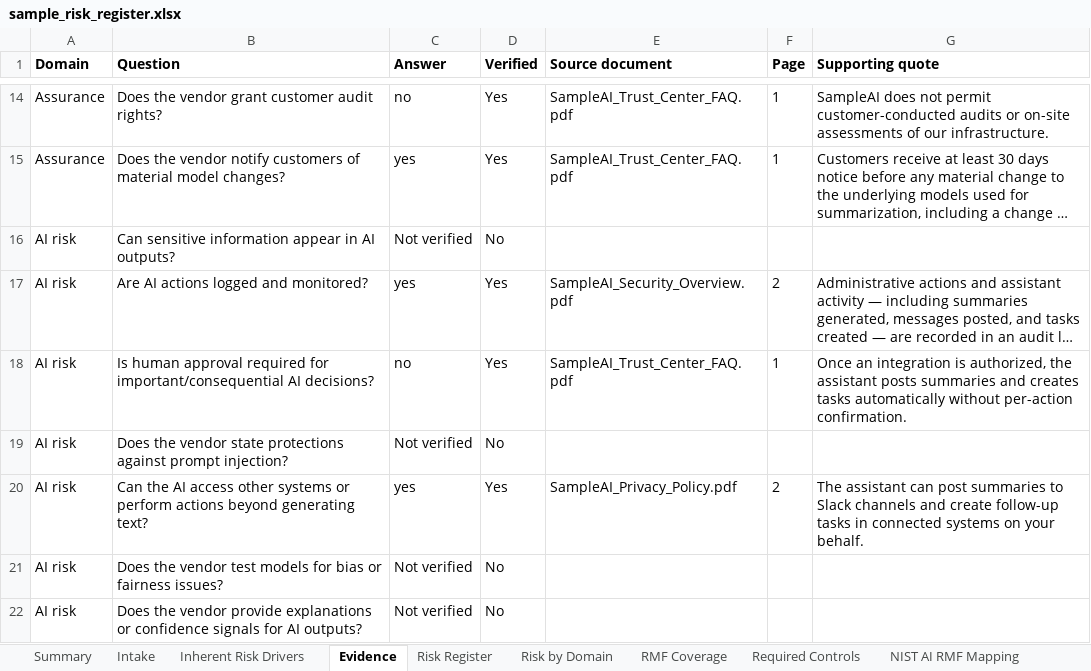
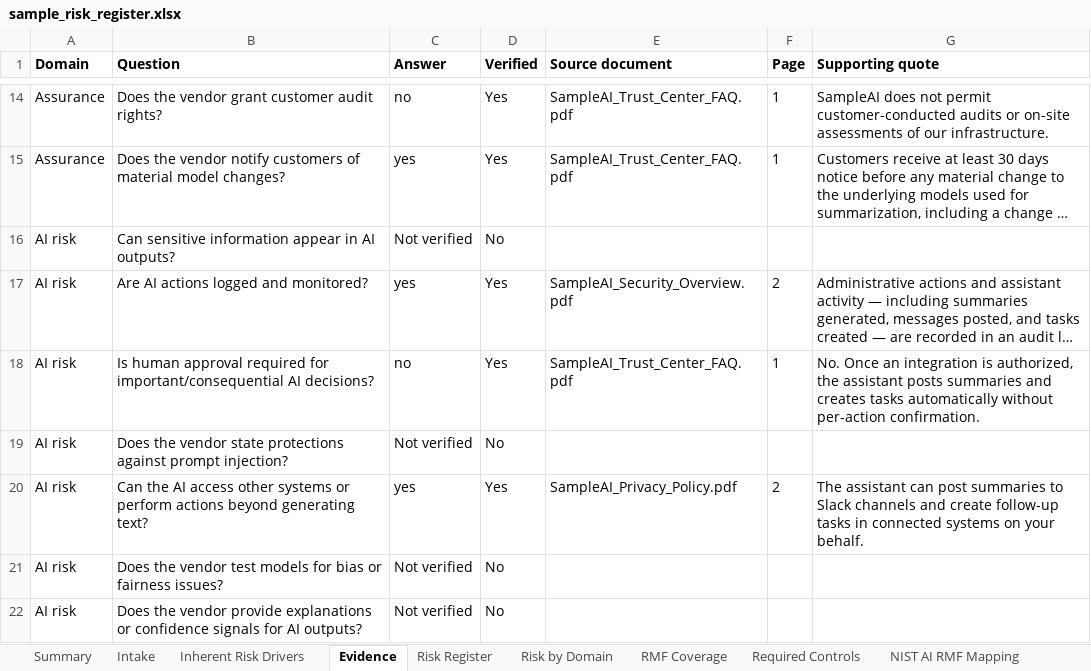
Before and after one commit to MichaelMorawski23/AI-Vendor-Risk_Assessor, an Excel workbook: docs/sample_risk_register.xlsx, sheet Evidence, drawn as a sheet; only a part is shown, gaps mark what is left out; long unchanged cells end in …; values as stored, in another font and other column widths than the file's, no borders; the diff names each change by its address in the sheet, - before the commit and + after, or states it on an @@ line.

```diff
--- a/docs/sample_risk_register.xlsx (sheet Evidence)
+++ b/docs/sample_risk_register.xlsx (sheet Evidence)
-G18 (Supporting quote): Once an…
+G18 (Supporting quote): No. Once an…
```
Also changed, not shown: 12 other files.
